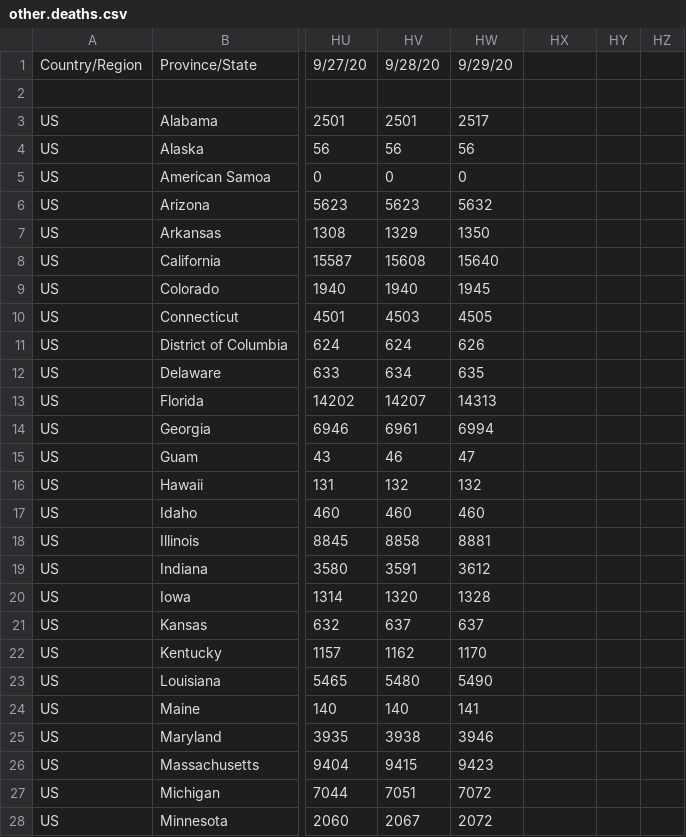
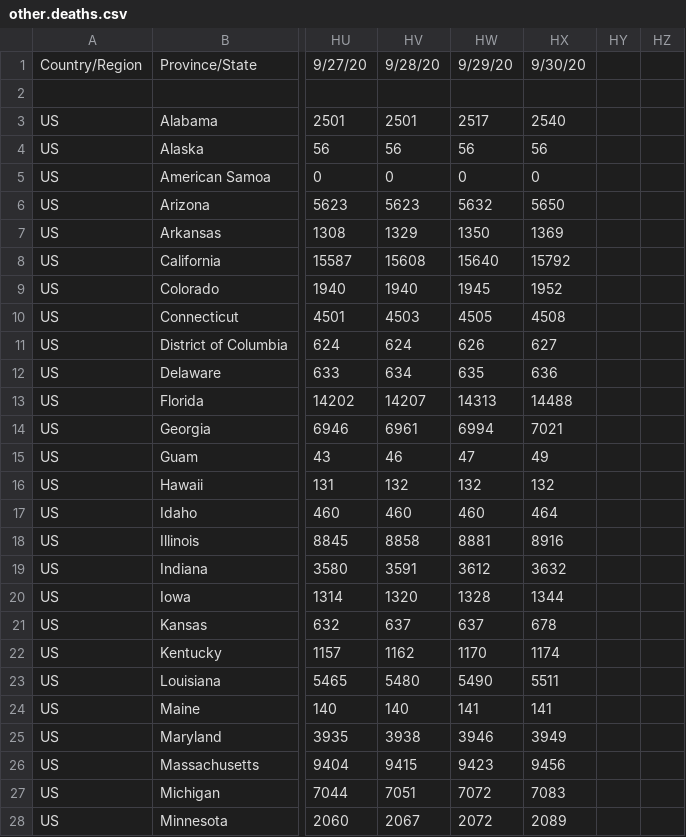
Before and after one commit to sd/covid-outbreaks, a CSV file: src/data/other.deaths.csv, drawn as a sheet; only a part is shown, gaps mark what is left out; the diff covers the shown part only; the diff names each change by its address in the sheet, - before the commit and + after, or states it on an @@ line.

```diff
--- a/src/data/other.deaths.csv
+++ b/src/data/other.deaths.csv
-HX1: (empty)
+HX1: 9/30/20
-HX3: (empty)
+HX3: 2540
-HX4: (empty)
+HX4: 56
-HX5: (empty)
+HX5: 0
-HX6: (empty)
+HX6: 5650
-HX7: (empty)
+HX7: 1369
-HX8: (empty)
+HX8: 15792
-HX9: (empty)
+HX9: 1952
-HX10: (empty)
+HX10: 4508
-HX11: (empty)
+HX11: 627
-HX12: (empty)
+HX12: 636
-HX13: (empty)
+HX13: 14488
-HX14: (empty)
+HX14: 7021
-HX15: (empty)
+HX15: 49
-HX16: (empty)
+HX16: 132
-HX17: (empty)
+HX17: 464
-HX18: (empty)
+HX18: 8916
-HX19: (empty)
+HX19: 3632
-HX20: (empty)
+HX20: 1344
-HX21: (empty)
+HX21: 678
-HX22: (empty)
+HX22: 1174
-HX23: (empty)
+HX23: 5511
-HX24: (empty)
+HX24: 141
-HX25: (empty)
+HX25: 3949
-HX26: (empty)
+HX26: 9456
-HX27: (empty)
+HX27: 7083
-HX28: (empty)
+HX28: 2089
```
Also changed, not shown: 35 edited cells elsewhere in this file, src/data/csse.deaths.csv, 1 other file.
